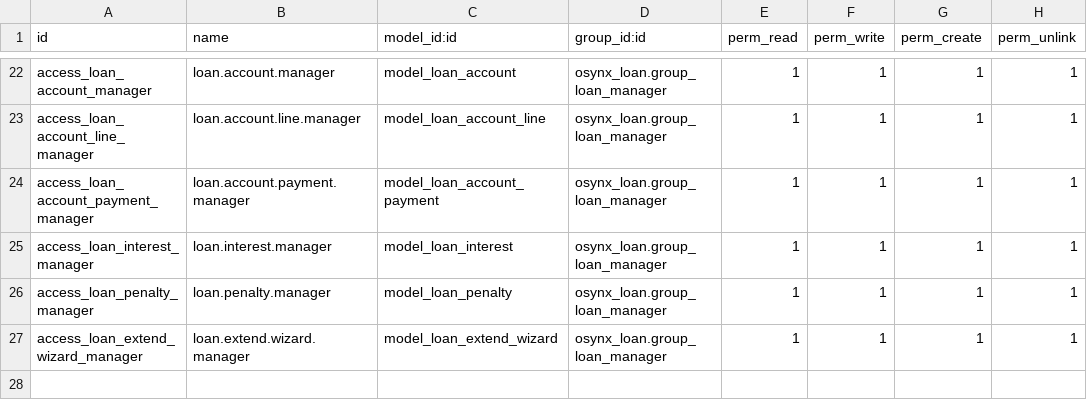
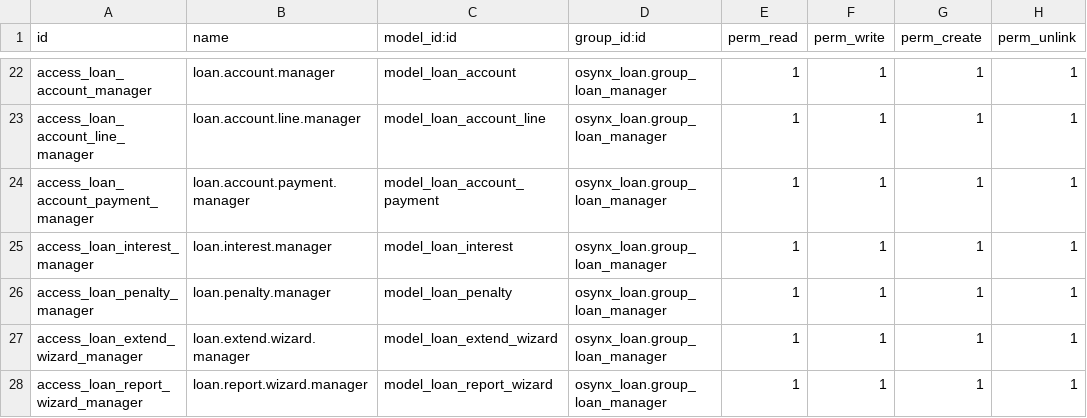
Before and after one commit to aumengse/Odoo, a CSV file: osynx_loan/security/ir.model.access.csv, drawn as a sheet; only a part is shown, gaps mark what is left out; the diff names each change by its address in the sheet, - before the commit and + after, or states it on an @@ line.

Commit message:
[EDIT] reports

```diff
--- a/osynx_loan/security/ir.model.access.csv
+++ b/osynx_loan/security/ir.model.access.csv
+row 28: access_loan_report_wizard_manager | loan.report.wizard.manager | model_loan_report_wizard | osynx_loan.group_loan_manager | 1 | 1 | 1 | 1
```
Also changed, not shown: 11 other files.
